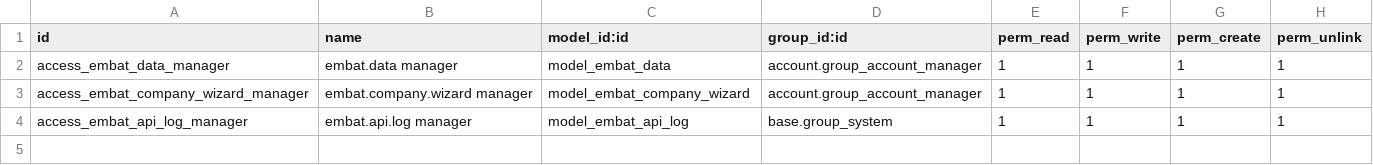
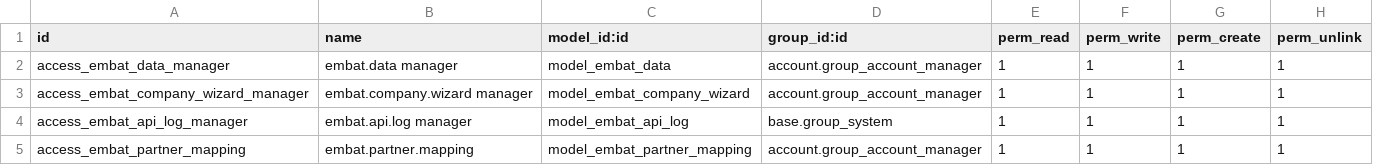
Before and after one commit to acysos/embat, a CSV file: base_embat/security/ir.model.access.csv, drawn as a sheet; the diff names each change by its address in the sheet, - before the commit and + after, or states it on an @@ line.

Commit message:
[IMP] partners and analytic account per company

```diff
--- a/base_embat/security/ir.model.access.csv
+++ b/base_embat/security/ir.model.access.csv
+row 5: access_embat_partner_mapping | embat.partner.mapping | model_embat_partner_mapping | account.group_account_manager | 1 | 1 | 1 | 1
```
Also changed, not shown: 11 other files.
